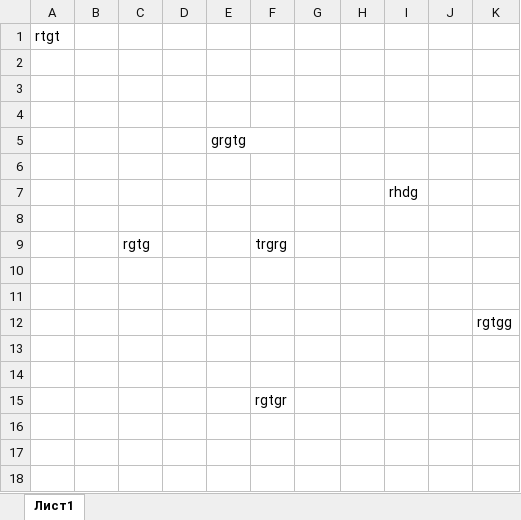
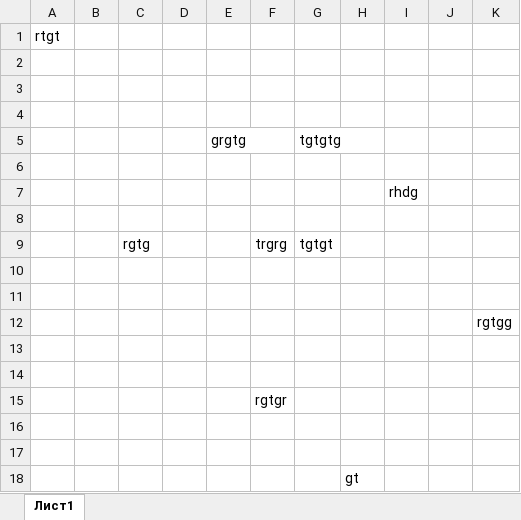
Before and after one commit to altynguzin/LABA1GIT, an Excel workbook: nov1.xlsx, sheet Лист1, drawn as a sheet; values as stored, in another font and other column widths than the file's, no borders; the diff names each change by its address in the sheet, - before the commit and + after, or states it on an @@ line.

```diff
--- a/nov1.xlsx (sheet Лист1)
+++ b/nov1.xlsx (sheet Лист1)
-G5: (empty)
+G5: tgtgtg
-G9: (empty)
+G9: tgtgt
+row 16: (empty)
+row 17: (empty)
+row 18:  |  |  |  |  |  |  | gt
```
